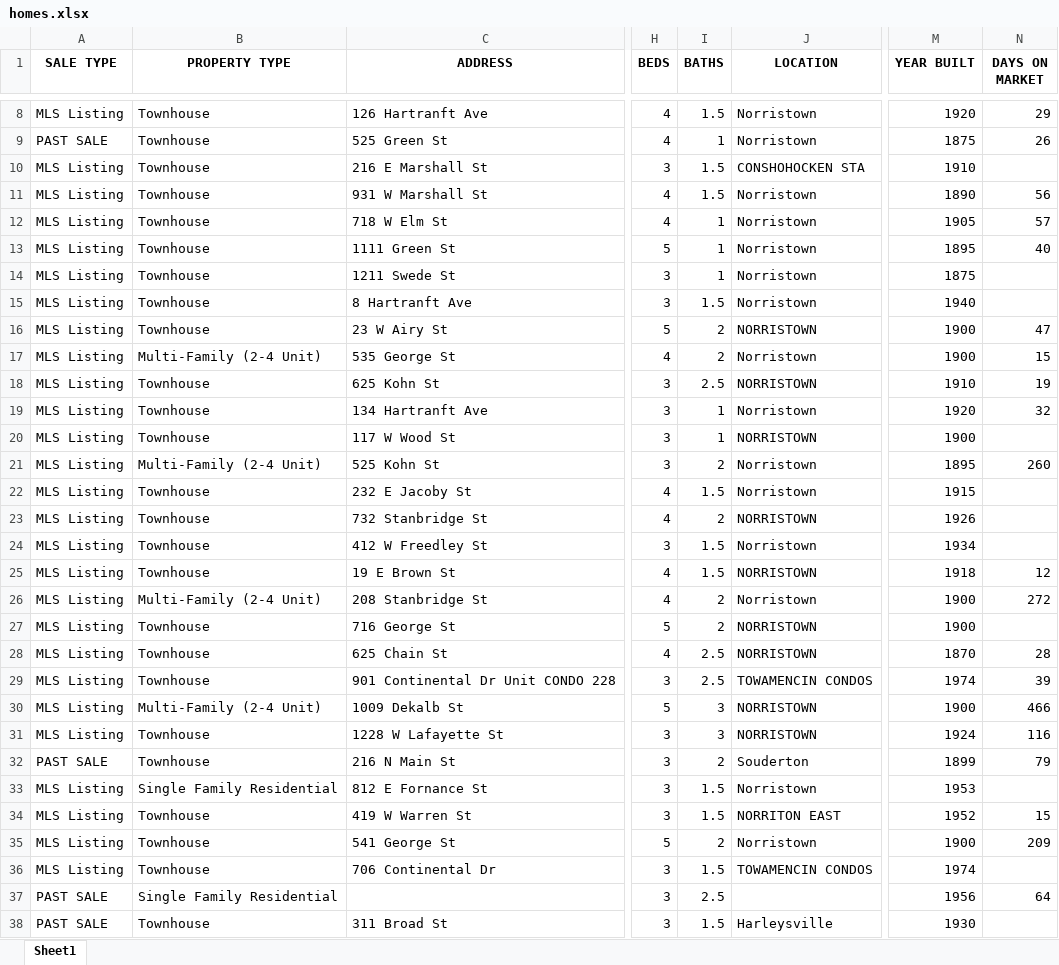
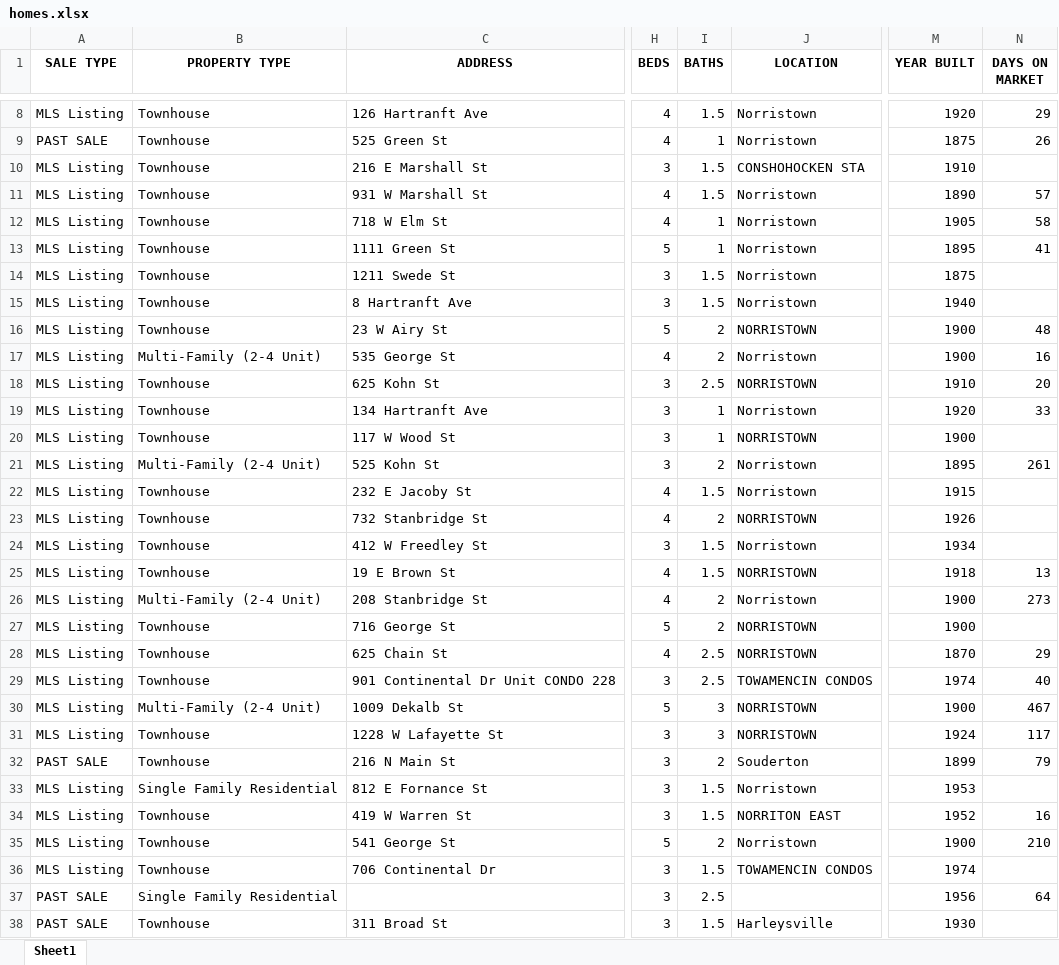
Before and after one commit to Hacker-2004/home-finder, an Excel workbook: homes.xlsx, sheet Sheet1, drawn as a sheet; only a part is shown, gaps mark what is left out; values as stored, in another font and other column widths than the file's, no borders; the diff covers the shown part only; the diff names each change by its address in the sheet, - before the commit and + after, or states it on an @@ line.

```diff
--- a/homes.xlsx (sheet Sheet1)
+++ b/homes.xlsx (sheet Sheet1)
-N11 (DAYS ON MARKET): 56
+N11 (DAYS ON MARKET): 57
-N12 (DAYS ON MARKET): 57
+N12 (DAYS ON MARKET): 58
-N13 (DAYS ON MARKET): 40
+N13 (DAYS ON MARKET): 41
-I14 (BATHS): 1
+I14 (BATHS): 1.5
-N16 (DAYS ON MARKET): 47
+N16 (DAYS ON MARKET): 48
-N17 (DAYS ON MARKET): 15
+N17 (DAYS ON MARKET): 16
-N18 (DAYS ON MARKET): 19
+N18 (DAYS ON MARKET): 20
-N19 (DAYS ON MARKET): 32
+N19 (DAYS ON MARKET): 33
-N21 (DAYS ON MARKET): 260
+N21 (DAYS ON MARKET): 261
-N25 (DAYS ON MARKET): 12
+N25 (DAYS ON MARKET): 13
-N26 (DAYS ON MARKET): 272
+N26 (DAYS ON MARKET): 273
-N28 (DAYS ON MARKET): 28
+N28 (DAYS ON MARKET): 29
-N29 (DAYS ON MARKET): 39
+N29 (DAYS ON MARKET): 40
-N30 (DAYS ON MARKET): 466
+N30 (DAYS ON MARKET): 467
-N31 (DAYS ON MARKET): 116
+N31 (DAYS ON MARKET): 117
-N34 (DAYS ON MARKET): 15
+N34 (DAYS ON MARKET): 16
-N35 (DAYS ON MARKET): 209
+N35 (DAYS ON MARKET): 210
```
Also changed, not shown: 10 added rows, 8 removed rows and 145 edited cells elsewhere in this sheet, 1 other file.
